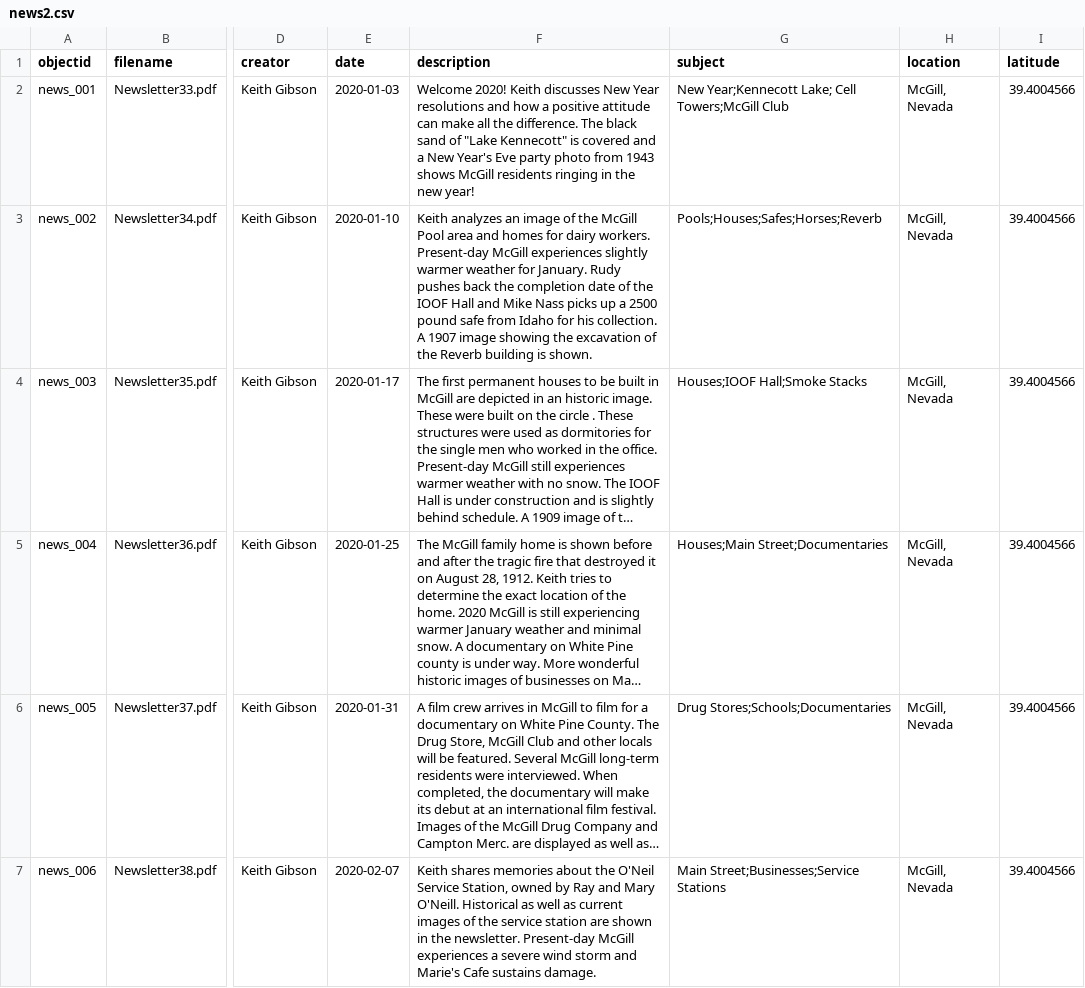
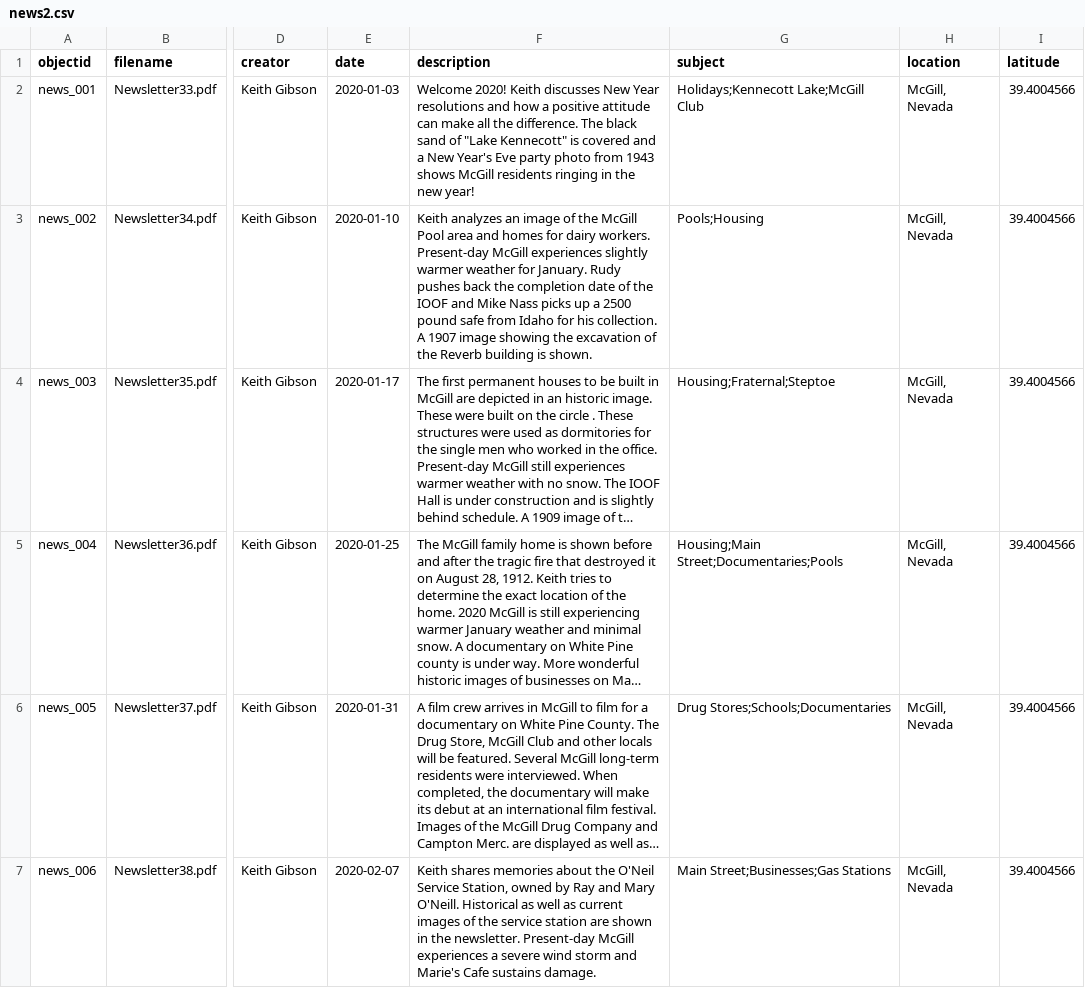
Before and after one commit to McGillHeritage/2020, a CSV file: _data/news2.csv, drawn as a sheet; only a part is shown, gaps mark what is left out; long unchanged cells end in …; the diff covers the shown part only; the diff names each change by its address in the sheet, - before the commit and + after, or states it on an @@ line.

Commit message:
Add files via upload

```diff
--- a/_data/news2.csv
+++ b/_data/news2.csv
-G2 (subject): New Year;Kennecott Lake; Cell Towers;McGill Club
+G2 (subject): Holidays;Kennecott Lake;McGill Club
-F3 (description): …the IOOF Hall and Mike…
+F3 (description): …the IOOF and Mike…
-G3 (subject): Pools;Houses;Safes;Horses;Reverb
+G3 (subject): Pools;Housing
-G4 (subject): Houses;IOOF Hall;Smoke Stacks
+G4 (subject): Housing;Fraternal;Steptoe
-G5 (subject): Houses;Main Street;Documentaries
+G5 (subject): Housing;Main Street;Documentaries;Pools
-G7 (subject): Main Street;Businesses;Service Stations
+G7 (subject): Main Street;Businesses;Gas Stations
```
Also changed, not shown: 1 added row and 40 edited cells elsewhere in this file.
